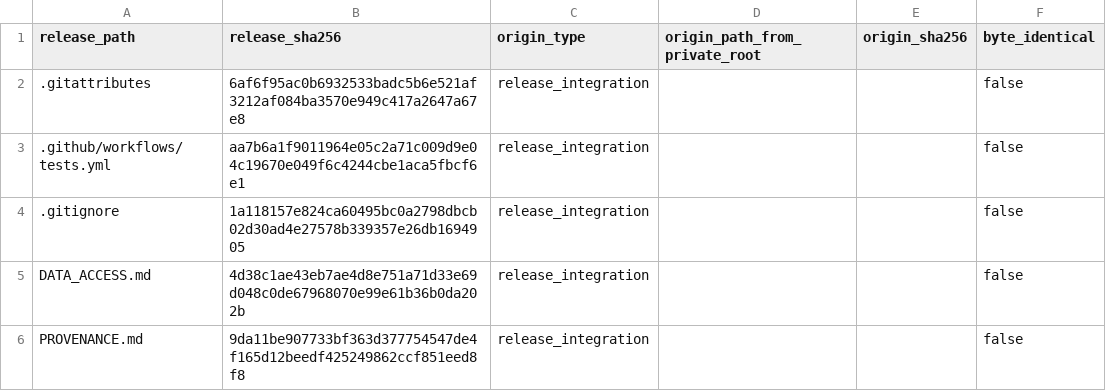
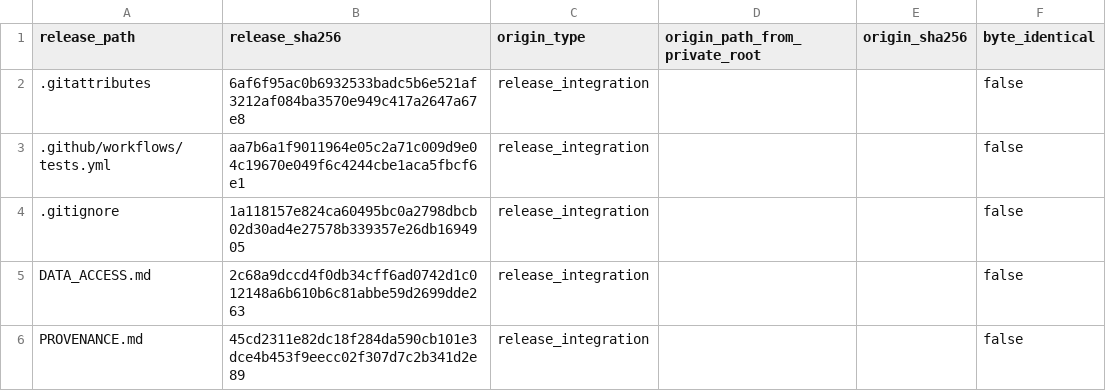
Before and after one commit to minilearner/AI-Driven-Discovery-of-Entanglement-Witness-in-Spin-Hamiltonians, a CSV file: SOURCE_MAP.csv, drawn as a sheet; only a part is shown; the diff covers the shown part only.

Commit message:
Publish verified benchmark release link and TLS-safe downloader

```diff
--- a/SOURCE_MAP.csv
+++ b/SOURCE_MAP.csv
@@ -4,3 +4,3 @@ release_path,release_sha256,origin_type,origin_path_from_private_root,origin_sha
 .gitignore,1a118157e824ca60495bc0a2798dbcb02d30ad4e27578b339357e26db1694905,release_integration,,,false
-DATA_ACCESS.md,4d38c1ae43eb7ae4d8e751a71d33e69d048c0de67968070e99e61b36b0da202b,release_integration,,,false
-PROVENANCE.md,9da11be907733bf363d377754547de4f165d12beedf425249862ccf851eed8f8,release_integration,,,false
+DATA_ACCESS.md,2c68a9dccd4f0db34cff6ad0742d1c012148a6b610b6c81abbe59d2699dde263,release_integration,,,false
+PROVENANCE.md,45cd2311e82dc18f284da590cb101e3dce4b453f9eecc02f307d7c2b341d2e89,release_integration,,,false
```
Also changed, not shown: 5 edited cells elsewhere in this file, 7 other files.
